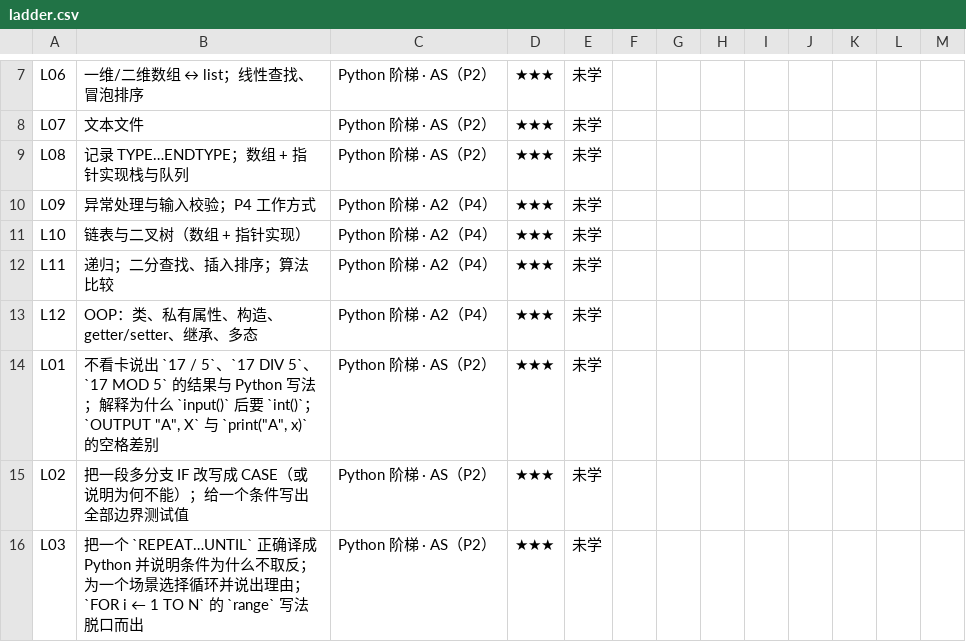
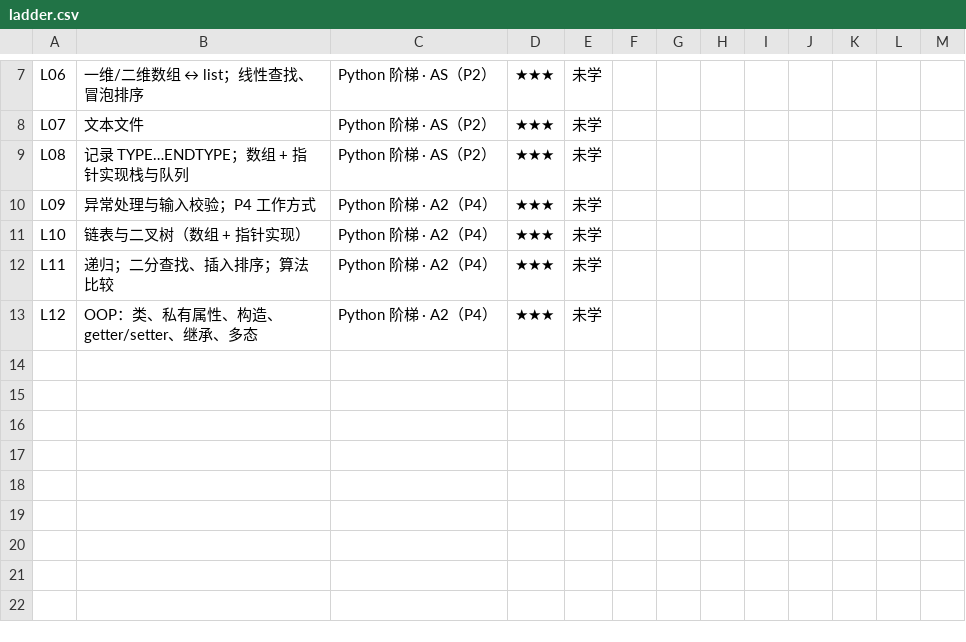
Before and after one commit to zhangheqing11/alevel-cs-9618, a CSV file: ledger/ladder.csv, drawn as a sheet; only a part is shown, gaps mark what is left out.

```diff
--- a/ledger/ladder.csv
+++ b/ledger/ladder.csv
@@ -13,4 +13 @@ L11,递归；二分查找、插入排序；算法比较,Python 阶梯 · A2（P4
 L12,OOP：类、私有属性、构造、getter/setter、继承、多态,Python 阶梯 · A2（P4）,★★★,未学,,,,,,,,
-L01,"不看卡说出 `17 / 5`、`17 DIV 5`、`17 MOD 5` 的结果与 Python 写法；解释为什么 `input()` 后要 `int()`；`OUTPUT ""A"", X` 与 `print(""A"", x)` 的空格差别",Python 阶梯 · AS（P2）,★★★,未学,,,,,,,,
-L02,把一段多分支 IF 改写成 CASE（或说明为何不能）；给一个条件写出全部边界测试值,Python 阶梯 · AS（P2）,★★★,未学,,,,,,,,
-L03,把一个 `REPEAT…UNTIL` 正确译成 Python 并说明条件为什么不取反；为一个场景选择循环并说出理由；`FOR i ← 1 TO N` 的 `range` 写法脱口而出,Python 阶梯 · AS（P2）,★★★,未学,,,,,,,,
```
